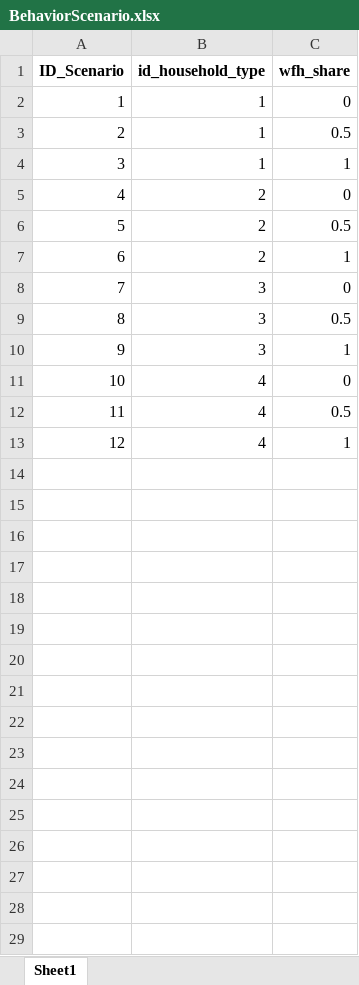
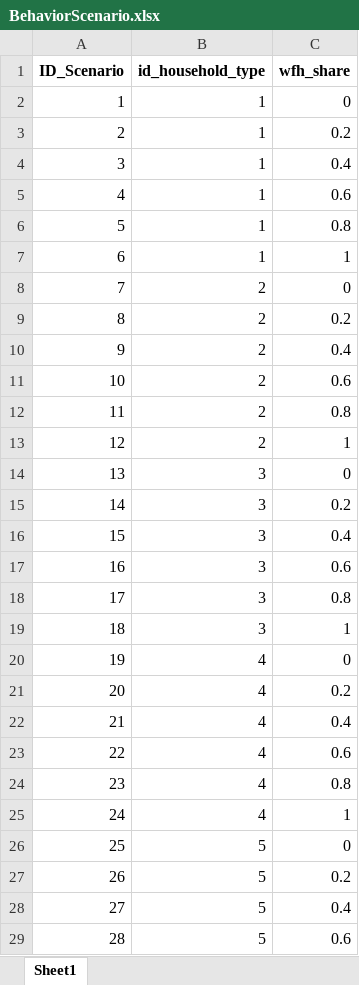
Before and after one commit to H2020-newTRENDs/FLEX, an Excel workbook: data/input_behavior/BehaviorScenario.xlsx, sheet Sheet1, drawn as a sheet; only a part is shown; values as stored, in another font and other column widths than the file's, no borders; addresses are those after the commit; the diff covers the shown part only; the diff names each change by its address in the sheet, - before the commit and + after, or states it on an @@ line.

Commit message:
added a new type of household and added scenarios

```diff
--- a/data/input_behavior/BehaviorScenario.xlsx (sheet Sheet1)
+++ b/data/input_behavior/BehaviorScenario.xlsx (sheet Sheet1)
-C3 (wfh_share): 0.5
+C3 (wfh_share): 0.2
+row 4: 3 | 1 | 0.4
+row 5: 4 | 1 | 0.6
+row 6: 5 | 1 | 0.8
@@ column A (ID_Scenario) renumbered between rows 7 and 25 @@
-C9 (wfh_share): 0.5
+C9 (wfh_share): 0.2
+row 10: 9 | 2 | 0.4
+row 11: 10 | 2 | 0.6
+row 12: 11 | 2 | 0.8
-C15 (wfh_share): 0.5
+C15 (wfh_share): 0.2
+row 16: 15 | 3 | 0.4
+row 17: 16 | 3 | 0.6
+row 18: 17 | 3 | 0.8
-C21 (wfh_share): 0.5
+C21 (wfh_share): 0.2
+row 22: 21 | 4 | 0.4
+row 23: 22 | 4 | 0.6
+row 24: 23 | 4 | 0.8
+row 26: 25 | 5 | 0
+row 27: 26 | 5 | 0.2
+row 28: 27 | 5 | 0.4
+row 29: 28 | 5 | 0.6
```
Also changed, not shown: 2 added rows elsewhere in this sheet, data/input_behavior/BehaviorScenario_HouseholdComposition.xlsx, data/input_behavior/BehaviorScenario_Info_HouseholdType.xlsx, 3 other files.
